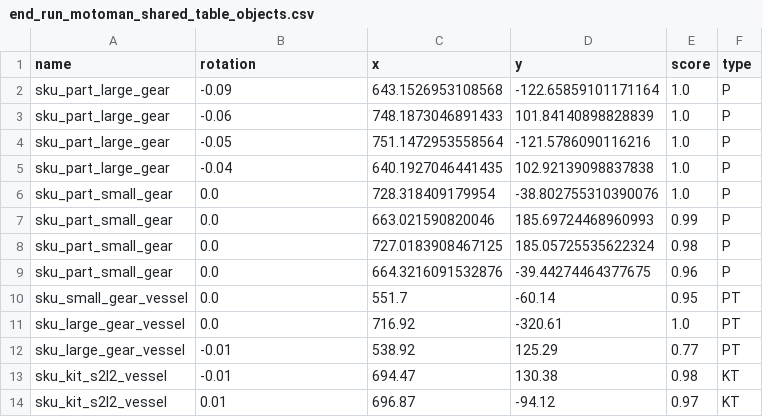
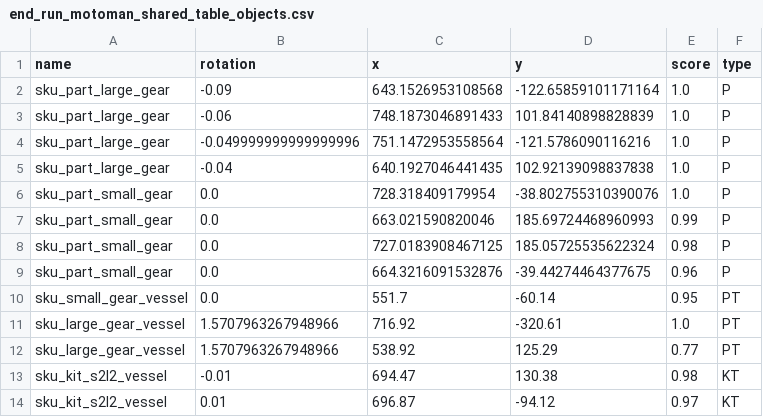
Before and after one commit to wshackle/aprs-framework, a CSV file: example_settings/multiple_simulated_systems_settings/simulated_motoman/end_run_motoman_shared_table_objects.csv, drawn as a sheet.

```diff
--- a/example_settings/multiple_simulated_systems_settings/simulated_motoman/end_run_motoman_shared_table_objects.csv
+++ b/example_settings/multiple_simulated_systems_settings/simulated_motoman/end_run_motoman_shared_table_objects.csv
@@ -3,3 +3,3 @@ sku_part_large_gear,-0.09,643.1526953108568,-122.65859101171164,1.0,P
 sku_part_large_gear,-0.06,748.1873046891433,101.84140898828839,1.0,P
-sku_part_large_gear,-0.05,751.1472953558564,-121.5786090116216,1.0,P
+sku_part_large_gear,-0.049999999999999996,751.1472953558564,-121.5786090116216,1.0,P
 sku_part_large_gear,-0.04,640.1927046441435,102.92139098837838,1.0,P
@@ -10,4 +10,4 @@ sku_part_small_gear,0.0,664.3216091532876,-39.44274464377675,0.96,P
 sku_small_gear_vessel,0.0,551.7,-60.14,0.95,PT
-sku_large_gear_vessel,0.0,716.92,-320.61,1.0,PT
-sku_large_gear_vessel,-0.01,538.92,125.29,0.77,PT
+sku_large_gear_vessel,1.5707963267948966,716.92,-320.61,1.0,PT
+sku_large_gear_vessel,1.5707963267948966,538.92,125.29,0.77,PT
 sku_kit_s2l2_vessel,-0.01,694.47,130.38,0.98,KT
```
Also changed, not shown: 16 other files.
